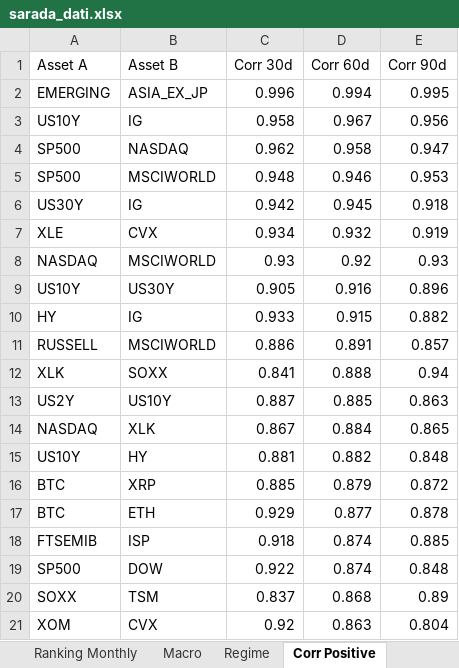
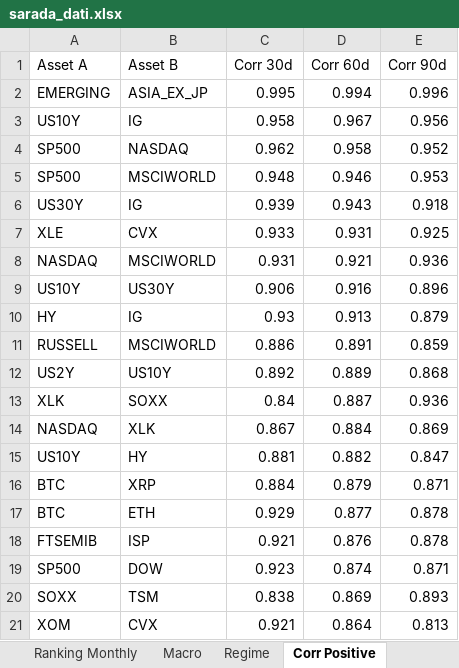
Before and after one commit to giapal96-star/jennifer-trading-dashbord, an Excel workbook: docs/sarada_dati.xlsx, sheet Corr Positive, drawn as a sheet; values as stored, in another font and other column widths than the file's, no borders; removed rows and columns are numbered as before the commit, all else as after; the diff names each change by its address in the sheet, - before the commit and + after, or states it on an @@ line.

```diff
--- a/docs/sarada_dati.xlsx (sheet Corr Positive)
+++ b/docs/sarada_dati.xlsx (sheet Corr Positive)
-C2 (Corr 30d): 0.996
+C2 (Corr 30d): 0.995
-E2 (Corr 90d): 0.995
+E2 (Corr 90d): 0.996
-E4 (Corr 90d): 0.947
+E4 (Corr 90d): 0.952
-C6 (Corr 30d): 0.942
+C6 (Corr 30d): 0.939
-D6 (Corr 60d): 0.945
+D6 (Corr 60d): 0.943
-row 7: XLE | CVX | 0.934 | 0.932 | 0.919
-row 8: NASDAQ | MSCIWORLD | 0.93 | 0.92 | 0.93
+row 7: XLE | CVX | 0.933 | 0.931 | 0.925
+row 8: NASDAQ | MSCIWORLD | 0.931 | 0.921 | 0.936
-C9 (Corr 30d): 0.905
+C9 (Corr 30d): 0.906
-row 10: HY | IG | 0.933 | 0.915 | 0.882
+row 10: HY | IG | 0.93 | 0.913 | 0.879
-E11 (Corr 90d): 0.857
+E11 (Corr 90d): 0.859
-row 12: XLK | SOXX | 0.841 | 0.888 | 0.94
-row 13: US2Y | US10Y | 0.887 | 0.885 | 0.863
+row 12: US2Y | US10Y | 0.892 | 0.889 | 0.868
+row 13: XLK | SOXX | 0.84 | 0.887 | 0.936
-E14 (Corr 90d): 0.865
+E14 (Corr 90d): 0.869
-E15 (Corr 90d): 0.848
+E15 (Corr 90d): 0.847
-C16 (Corr 30d): 0.885
+C16 (Corr 30d): 0.884
-E16 (Corr 90d): 0.872
+E16 (Corr 90d): 0.871
-row 18: FTSEMIB | ISP | 0.918 | 0.874 | 0.885
+row 18: FTSEMIB | ISP | 0.921 | 0.876 | 0.878
-C19 (Corr 30d): 0.922
+C19 (Corr 30d): 0.923
-E19 (Corr 90d): 0.848
+E19 (Corr 90d): 0.871
-row 20: SOXX | TSM | 0.837 | 0.868 | 0.89
-row 21: XOM | CVX | 0.92 | 0.863 | 0.804
+row 20: SOXX | TSM | 0.838 | 0.869 | 0.893
+row 21: XOM | CVX | 0.921 | 0.864 | 0.813
```
Also changed, not shown: sheet Ranking Daily, sheet Ranking Weekly, sheet Ranking Monthly, sheet Corr Negative, sheet Macro, sheet Regime, 2 other files.
